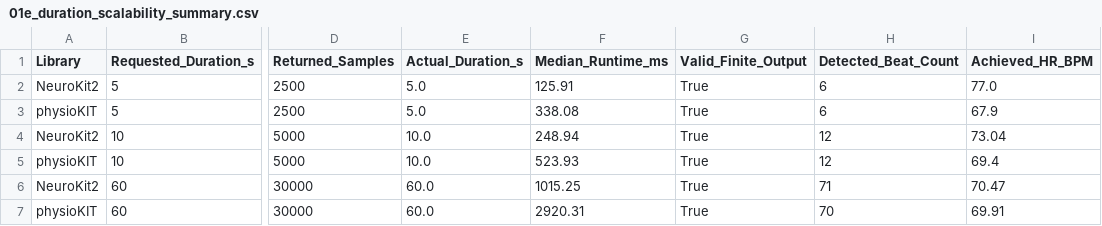
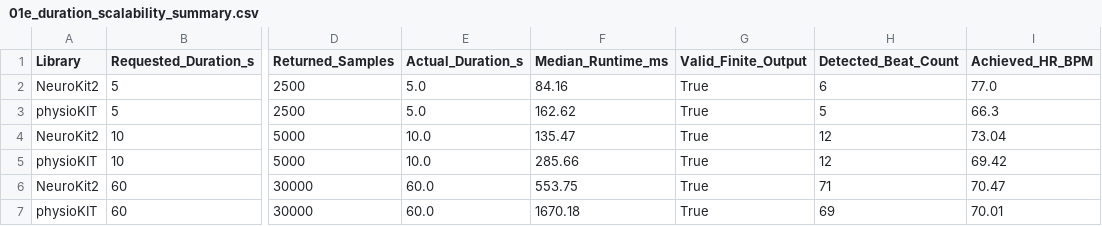
Before and after one commit to selingulk/ECG, a CSV file: outputs/01e_duration_scalability_summary.csv, drawn as a sheet; only a part is shown, gaps mark what is left out; the diff names each change by its address in the sheet, - before the commit and + after, or states it on an @@ line.

```diff
--- a/outputs/01e_duration_scalability_summary.csv
+++ b/outputs/01e_duration_scalability_summary.csv
-F2 (Median_Runtime_ms): 125.91
+F2 (Median_Runtime_ms): 84.16
-F3 (Median_Runtime_ms): 338.08
+F3 (Median_Runtime_ms): 162.62
-H3 (Detected_Beat_Count): 6
+H3 (Detected_Beat_Count): 5
-I3 (Achieved_HR_BPM): 67.9
+I3 (Achieved_HR_BPM): 66.3
-F4 (Median_Runtime_ms): 248.94
+F4 (Median_Runtime_ms): 135.47
-F5 (Median_Runtime_ms): 523.93
+F5 (Median_Runtime_ms): 285.66
-I5 (Achieved_HR_BPM): 69.4
+I5 (Achieved_HR_BPM): 69.42
-F6 (Median_Runtime_ms): 1015.25
+F6 (Median_Runtime_ms): 553.75
-F7 (Median_Runtime_ms): 2920.31
+F7 (Median_Runtime_ms): 1670.18
-H7 (Detected_Beat_Count): 70
+H7 (Detected_Beat_Count): 69
-I7 (Achieved_HR_BPM): 69.91
+I7 (Achieved_HR_BPM): 70.01
```
Also changed, not shown: outputs/01a_heart_rate_comparison_summary.csv, outputs/01c_noise_comparison_summary.csv, 6 other files.
